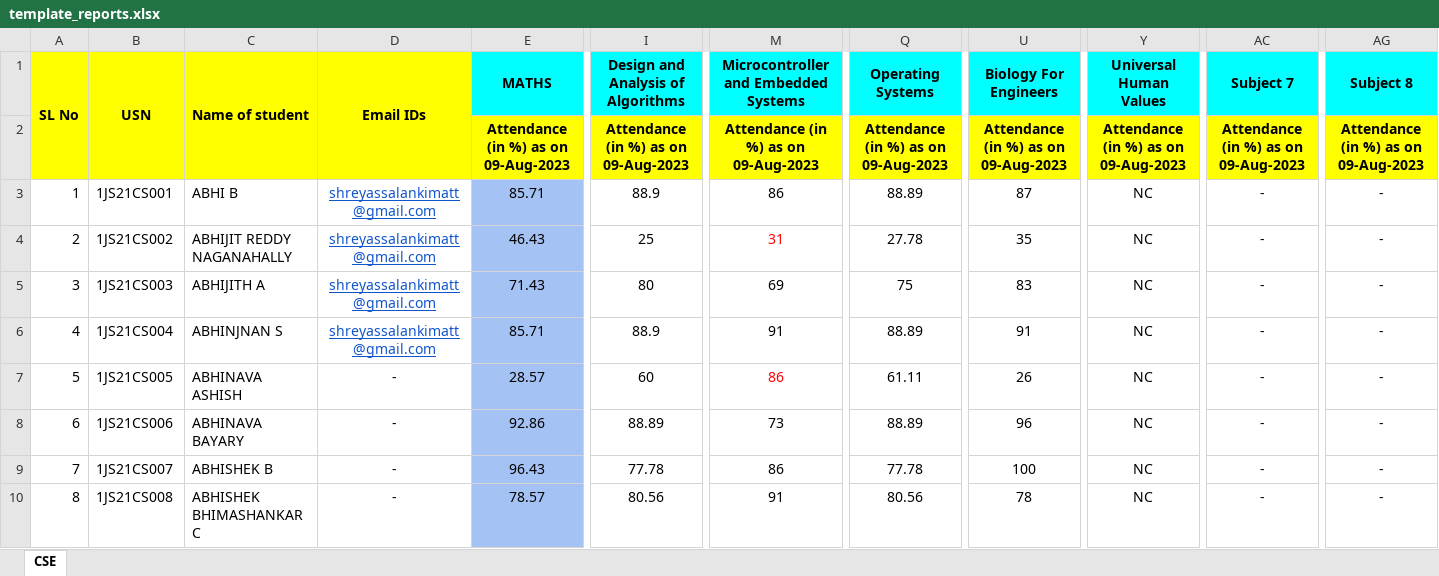
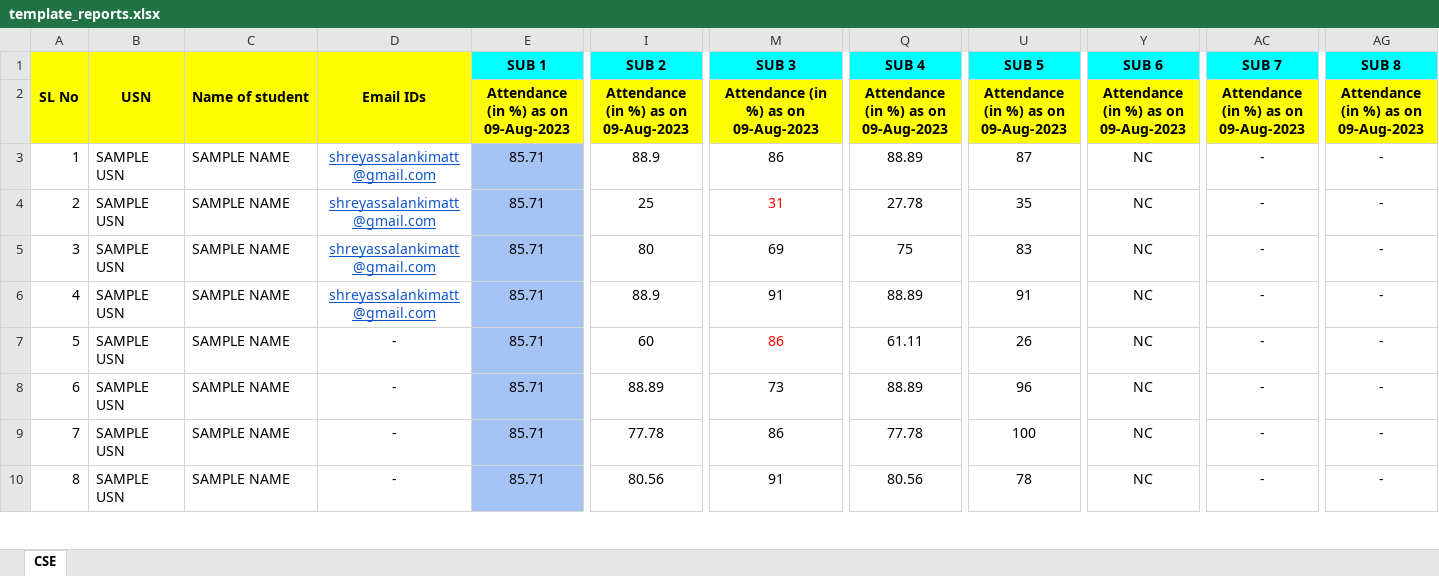
Before and after one commit to shreyas-078/report-generator-mailer, an Excel workbook: template_reports.xlsx, sheet CSE, drawn as a sheet; only a part is shown, gaps mark what is left out; values as stored, in another font and other column widths than the file's, no borders; the diff covers the shown part only; the diff names each change by its address in the sheet, - before the commit and + after, or states it on an @@ line.

```diff
--- a/template_reports.xlsx (sheet CSE)
+++ b/template_reports.xlsx (sheet CSE)
-E1: MATHS
+E1: SUB 1
-I1: Design and Analysis of Algorithms
+I1: SUB 2
-M1: Microcontroller and Embedded Systems
+M1: SUB 3
-Q1: Operating Systems
+Q1: SUB 4
-U1: Biology For Engineers
+U1: SUB 5
-Y1: Universal Human Values
+Y1: SUB 6
-AC1: Subject 7
+AC1: SUB 7
-AG1: Subject 8
+AG1: SUB 8
-B3: 1JS21CS001
+B3: SAMPLE USN
-C3: ABHI B
+C3: SAMPLE NAME
-B4: 1JS21CS002
+B4: SAMPLE USN
-C4: ABHIJIT REDDY NAGANAHALLY
+C4: SAMPLE NAME
-E4: 46.43
+E4: 85.71
-B5: 1JS21CS003
+B5: SAMPLE USN
-C5: ABHIJITH A
+C5: SAMPLE NAME
-E5: 71.43
+E5: 85.71
-B6: 1JS21CS004
+B6: SAMPLE USN
-C6: ABHINJNAN S
+C6: SAMPLE NAME
-B7: 1JS21CS005
+B7: SAMPLE USN
-C7: ABHINAVA ASHISH
+C7: SAMPLE NAME
-E7: 28.57
+E7: 85.71
-B8: 1JS21CS006
+B8: SAMPLE USN
-C8: ABHINAVA BAYARY
+C8: SAMPLE NAME
-E8: 92.86
+E8: 85.71
-B9: 1JS21CS007
+B9: SAMPLE USN
-C9: ABHISHEK B
+C9: SAMPLE NAME
-E9: 96.43
+E9: 85.71
-B10: 1JS21CS008
+B10: SAMPLE USN
-C10: ABHISHEK BHIMASHANKAR C
+C10: SAMPLE NAME
-E10: 78.57
+E10: 85.71
```
Also changed, not shown: 582 edited cells and cell formats elsewhere in this sheet, 1 other file.
